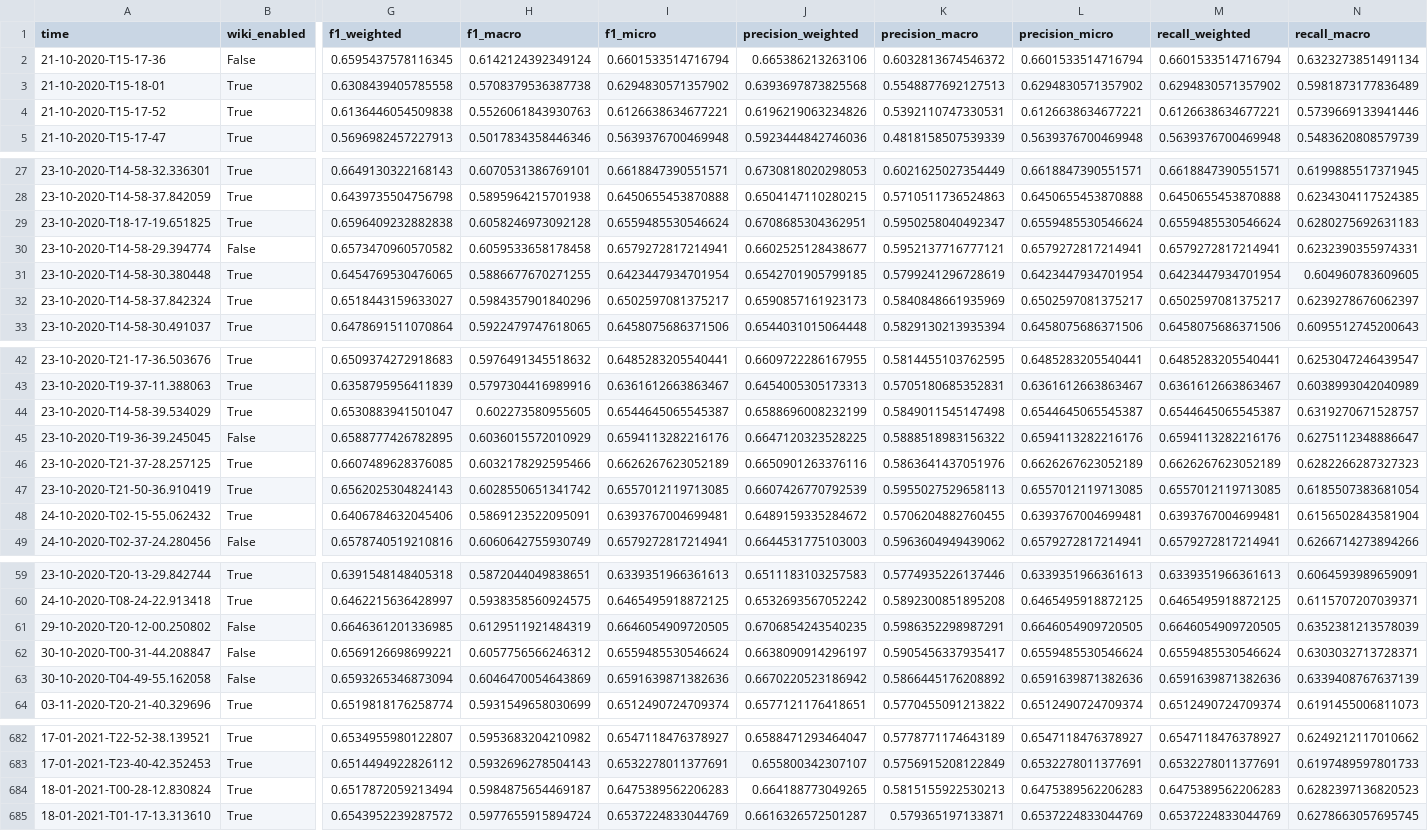
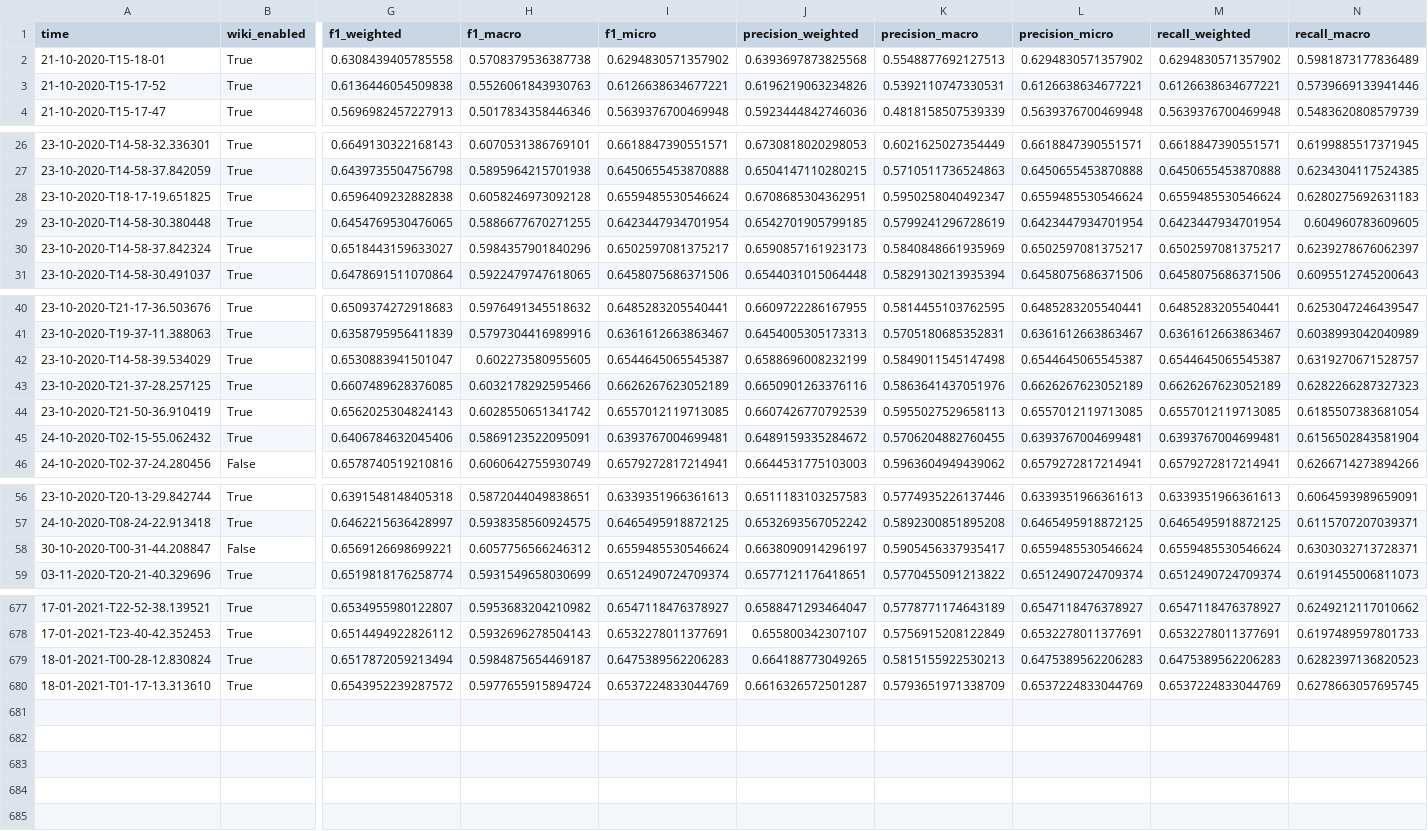
Before and after one commit to niklasamslgruber/textKGCN, a CSV file: _data/results_log/ohsumed_eval_unfiltered.csv, drawn as a sheet; only a part is shown, gaps mark what is left out; removed rows and columns are numbered as before the commit, all else as after; rows hold the shown columns only; the diff names each change by its address in the sheet, - before the commit and + after, or states it on an @@ line.

```diff
--- a/_data/results_log/ohsumed_eval_unfiltered.csv
+++ b/_data/results_log/ohsumed_eval_unfiltered.csv
-row 2: 21-10-2020-T15-17-36 | False | 0.6595437578116345 | 0.6142124392349124 | 0.6601533514716794 | 0.665386213263106 | 0.6032813674546372 | 0.6601533514716794 | 0.6601533514716794 | 0.6323273851491134
-row 30: 23-10-2020-T14-58-29.394774 | False | 0.6573470960570582 | 0.6059533658178458 | 0.6579272817214941 | 0.6602525128438677 | 0.5952137716777121 | 0.6579272817214941 | 0.6579272817214941 | 0.6232390355974331
-row 45: 23-10-2020-T19-36-39.245045 | False | 0.6588777426782895 | 0.6036015572010929 | 0.6594113282216176 | 0.6647120323528225 | 0.5888518983156322 | 0.6594113282216176 | 0.6594113282216176 | 0.6275112348886647
-row 61: 29-10-2020-T20-12-00.250802 | False | 0.6646361201336985 | 0.6129511921484319 | 0.6646054909720505 | 0.6706854243540235 | 0.5986352298987291 | 0.6646054909720505 | 0.6646054909720505 | 0.6352381213578039
-row 63: 30-10-2020-T04-49-55.162058 | False | 0.6593265346873094 | 0.6046470054643869 | 0.6591639871382636 | 0.6670220523186942 | 0.5866445176208892 | 0.6591639871382636 | 0.6591639871382636 | 0.6339408767637139
-K680 (precision_macro): 0.579365197133871
+K680 (precision_macro): 0.5793651971338709
```
Also changed, not shown: _data/results_log/ohsumed_eval_filtered.csv, _data/results_log/r52_eval_filtered.csv, 28 other files.
